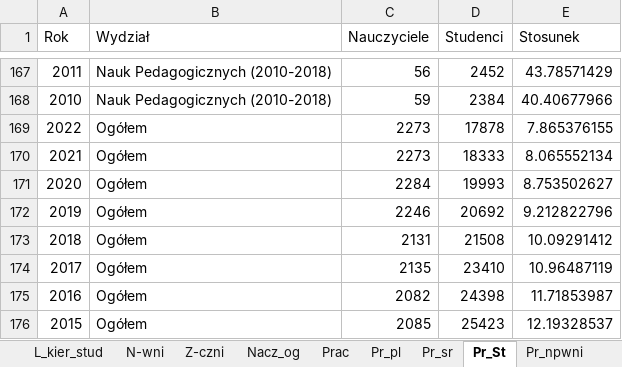
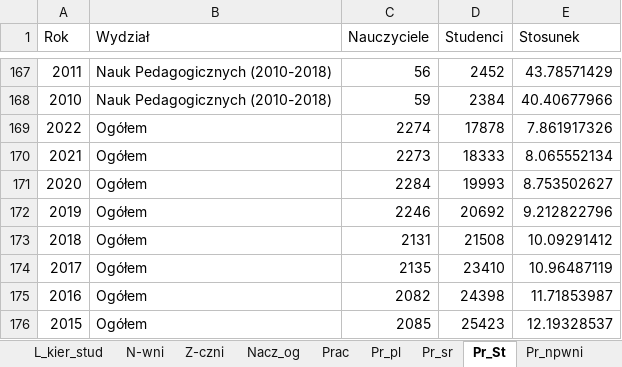
Before and after one commit to stat-umk/UMK-w-liczbach, an Excel workbook: Studenci.xlsx, sheet Pr_St, drawn as a sheet; only a part is shown, gaps mark what is left out; values as stored, in another font and other column widths than the file's, no borders; the diff names each change by its address in the sheet, - before the commit and + after, or states it on an @@ line.

```diff
--- a/Studenci.xlsx (sheet Pr_St)
+++ b/Studenci.xlsx (sheet Pr_St)
-C169 (Nauczyciele): 2273
+C169 (Nauczyciele): 2274
-E169 (Stosunek): 7.865376155
+E169 (Stosunek): 7.861917326
```
Also changed, not shown: sheet Wydz_sr, sheet N-wni, sheet Prac.
